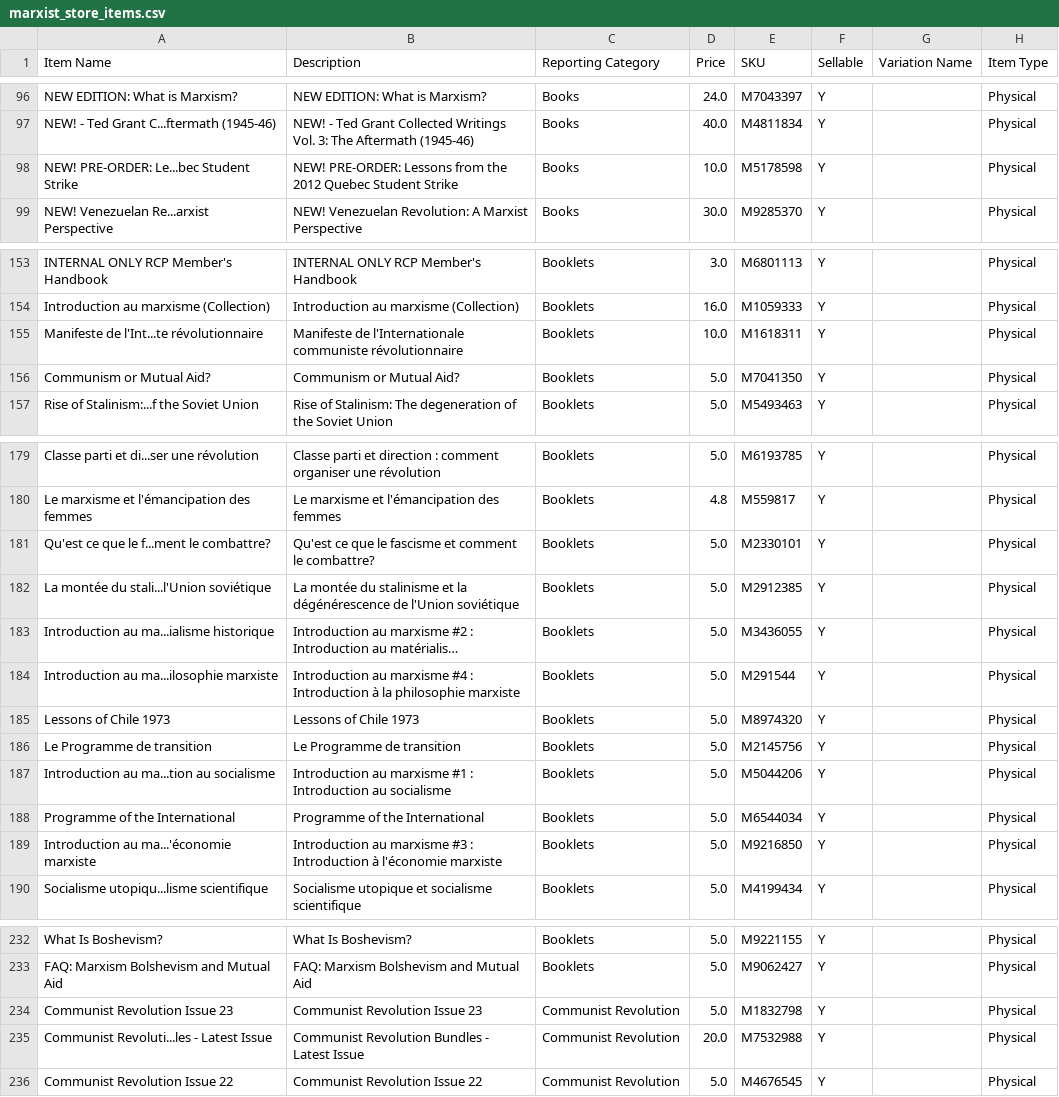
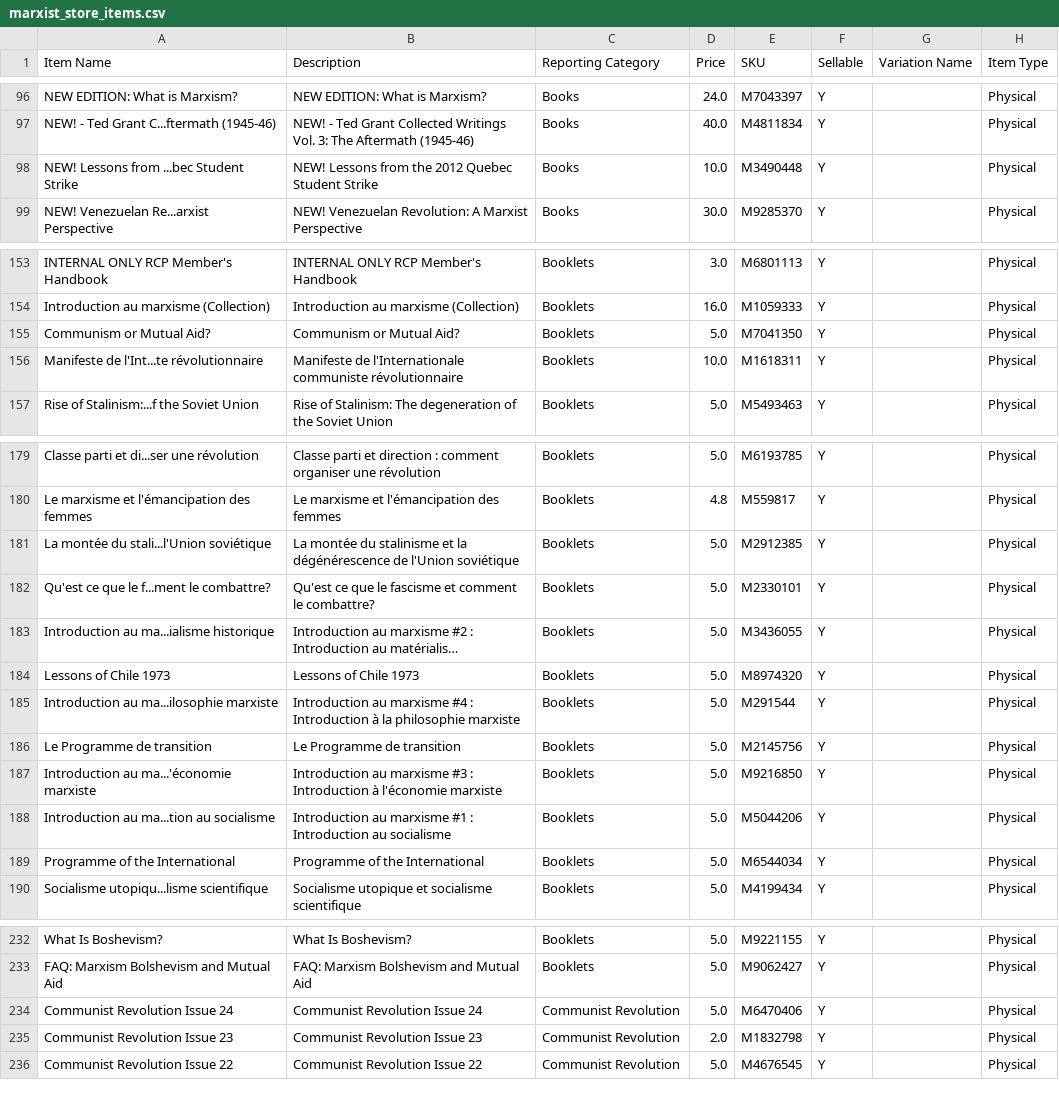
Before and after one commit to gcsfred2/extractmarxistcastore, a CSV file: marxist_store_items.csv, drawn as a sheet; only a part is shown, gaps mark what is left out; long unchanged cells end in …; removed rows and columns are numbered as before the commit, all else as after; the diff covers the shown part only; the diff names each change by its address in the sheet, - before the commit and + after, or states it on an @@ line.

Commit message:
chages

```diff
--- a/marxist_store_items.csv
+++ b/marxist_store_items.csv
-A98 (Item Name): NEW! PRE-ORDER: Le...bec Student Strike
+A98 (Item Name): NEW! Lessons from ...bec Student Strike
-B98 (Description): NEW! PRE-ORDER: Lessons from…
+B98 (Description): NEW! Lessons from…
-E98 (SKU): M5178598
+E98 (SKU): M3490448
@@ row 156 moved to row 155: Communism or Mutual Aid? @@
@@ row 182 moved to row 181: La montée du stali...l'Union soviétique @@
@@ row 185 moved to row 184: Lessons of Chile 1973 @@
@@ row 189 moved to row 187: Introduction au ma...'économie marxiste @@
+row 234: Communist Revolution Issue 24 | Communist Revolution Issue 24 | Communist Revolution | 5.0 | M6470406 | Y |  | Physical
-D235 (Price): 5.0
+D235 (Price): 2.0
-row 235: Communist Revoluti...les - Latest Issue | Communist Revolution Bundles - Latest Issue | Communist Revolution | 20.0 | M7532988 | Y |  | Physical
```
Also changed, not shown: 3 moved rows elsewhere in this file.
